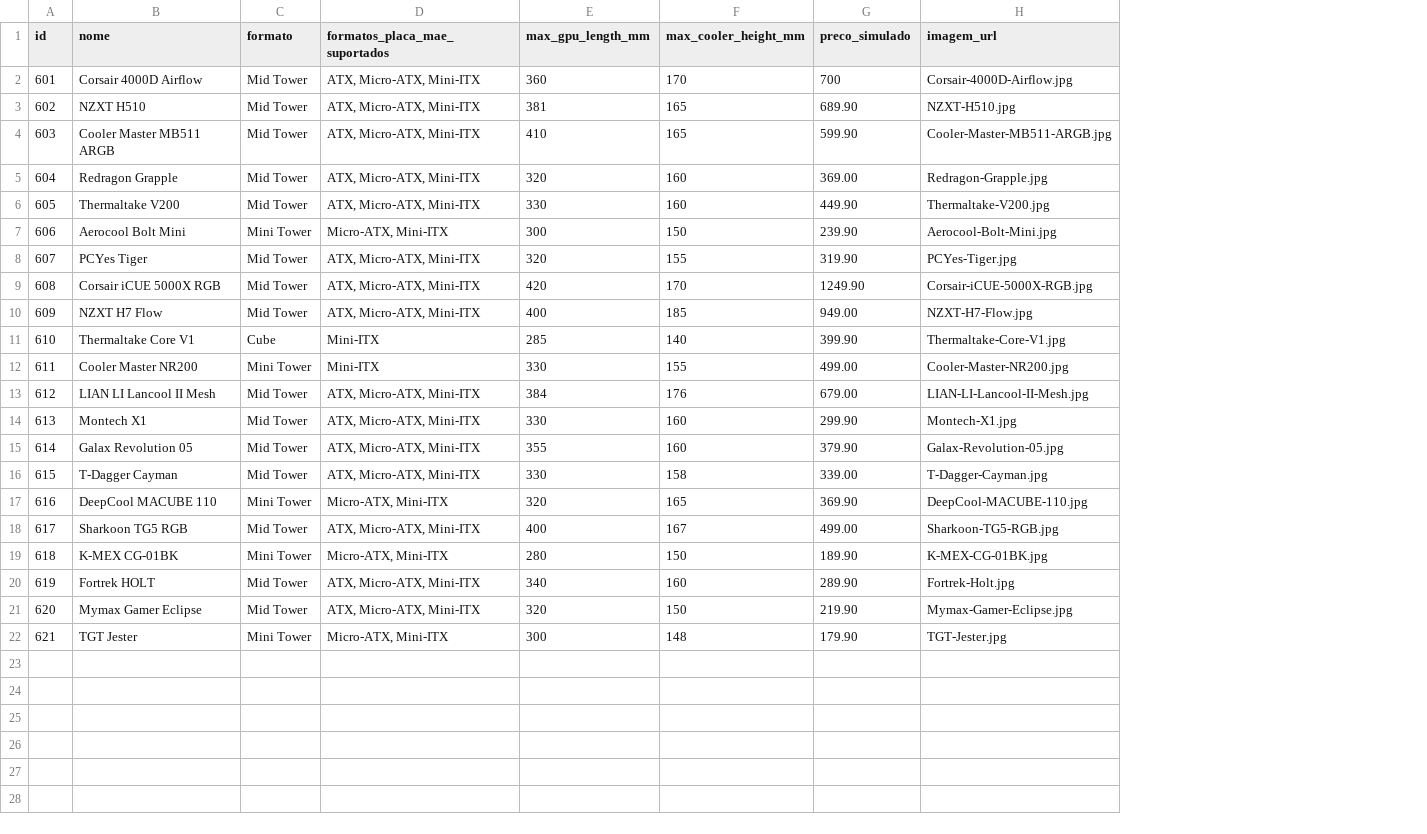
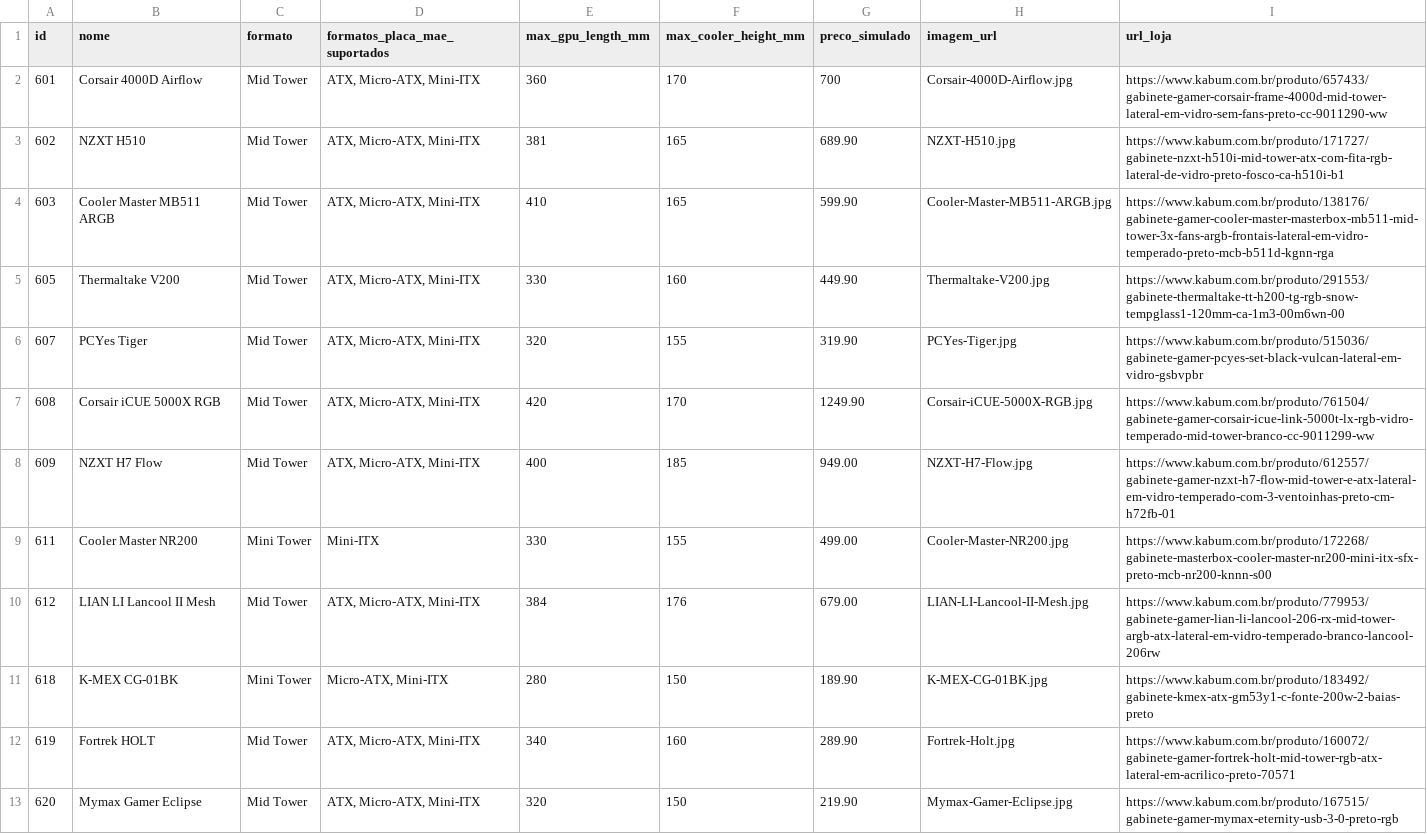
Before and after one commit to Unknownn01/pc-build-mentor, a CSV file: backend/gabinetes.csv, drawn as a sheet; removed rows and columns are numbered as before the commit, all else as after; the diff names each change by its address in the sheet, - before the commit and + after, or states it on an @@ line.

```diff
--- a/backend/gabinetes.csv
+++ b/backend/gabinetes.csv
+column I (url_loja), rows 2-13: https://www.kabum.com.br/produto/657433/gabinete-gamer-corsair-frame-4000d-mid-tower-lateral-em-vidro-sem-fans-preto-cc-9011290-ww | https://www.kabum.com.br/produto/171727/gabinete-nzxt-h510i-mid-tower-atx-com-fita-rgb-lateral-de-vidro-preto-fosco-ca-h510i-b1 | https://www.kabum.com.br/produto/138176/gabinete-gamer-cooler-master-masterbox-mb511-mid-tower-3x-fans-argb-frontais-lateral-em-vidro-temperado-preto-mcb-b511d-kgnn-rga | https://www.kabum.com.br/produto/291553/gabinete-thermaltake-tt-h200-tg-rgb-snow-tempglass1-120mm-ca-1m3-00m6wn-00 | https://www.kabum.com.br/produto/515036/gabinete-gamer-pcyes-set-black-vulcan-lateral-em-vidro-gsbvpbr | https://www.kabum.com.br/produto/761504/gabinete-gamer-corsair-icue-link-5000t-lx-rgb-vidro-temperado-mid-tower-branco-cc-9011299-ww | https://www.kabum.com.br/produto/612557/gabinete-gamer-nzxt-h7-flow-mid-tower-e-atx-lateral-em-vidro-temperado-com-3-ventoinhas-preto-cm-h72fb-01 | https://www.kabum.com.br/produto/172268/gabinete-masterbox-cooler-master-nr200-mini-itx-sfx-preto-mcb-nr200-knnn-s00 | https://www.kabum.com.br/produto/779953/gabinete-gamer-lian-li-lancool-206-rx-mid-tower-argb-atx-lateral-em-vidro-temperado-branco-lancool-206rw | https://www.kabum.com.br/produto/183492/gabinete-kmex-atx-gm53y1-c-fonte-200w-2-baias-preto | https://www.kabum.com.br/produto/160072/gabinete-gamer-fortrek-holt-mid-tower-rgb-atx-lateral-em-acrilico-preto-70571 | https://www.kabum.com.br/produto/167515/gabinete-gamer-mymax-eternity-usb-3-0-preto-rgb
-row 5: 604 | Redragon Grapple | Mid Tower | ATX, Micro-ATX, Mini-ITX | 320 | 160 | 369.00 | Redragon-Grapple.jpg
-row 7: 606 | Aerocool Bolt Mini | Mini Tower | Micro-ATX, Mini-ITX | 300 | 150 | 239.90 | Aerocool-Bolt-Mini.jpg
-row 11: 610 | Thermaltake Core V1 | Cube | Mini-ITX | 285 | 140 | 399.90 | Thermaltake-Core-V1.jpg
-row 14: 613 | Montech X1 | Mid Tower | ATX, Micro-ATX, Mini-ITX | 330 | 160 | 299.90 | Montech-X1.jpg
-row 15: 614 | Galax Revolution 05 | Mid Tower | ATX, Micro-ATX, Mini-ITX | 355 | 160 | 379.90 | Galax-Revolution-05.jpg
-row 16: 615 | T-Dagger Cayman | Mid Tower | ATX, Micro-ATX, Mini-ITX | 330 | 158 | 339.00 | T-Dagger-Cayman.jpg
-row 17: 616 | DeepCool MACUBE 110 | Mini Tower | Micro-ATX, Mini-ITX | 320 | 165 | 369.90 | DeepCool-MACUBE-110.jpg
-row 18: 617 | Sharkoon TG5 RGB | Mid Tower | ATX, Micro-ATX, Mini-ITX | 400 | 167 | 499.00 | Sharkoon-TG5-RGB.jpg
-row 22: 621 | TGT Jester | Mini Tower | Micro-ATX, Mini-ITX | 300 | 148 | 179.90 | TGT-Jester.jpg
```
Also changed, not shown: backend/armazenamento.csv, backend/placas_de_video.csv, 23 other files.
